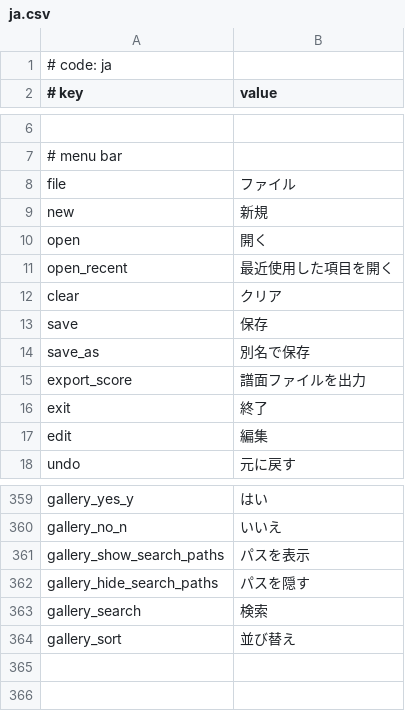
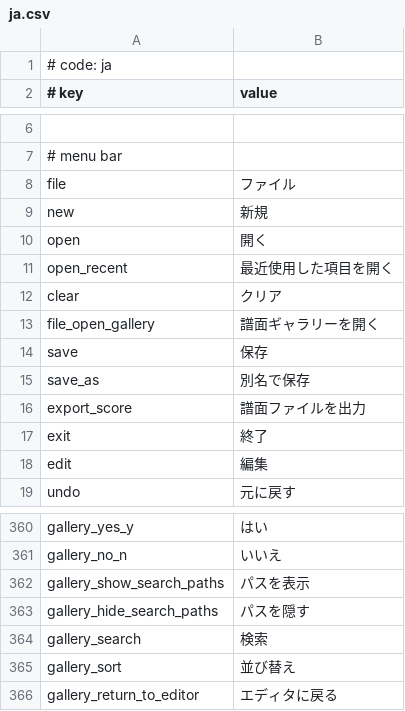
Before and after one commit to Hellcart88/MikuMikuWorld4UC-by-Monchi, a CSV file: MikuMikuWorld/res/i18n/ja.csv, drawn as a sheet; only a part is shown, gaps mark what is left out.

```diff
--- a/MikuMikuWorld/res/i18n/ja.csv
+++ b/MikuMikuWorld/res/i18n/ja.csv
@@ -12,2 +12,3 @@ open_recent, 最近使用した項目を開く
 clear, クリア
+file_open_gallery, 譜面ギャラリーを開く
 save, 保存
@@ -364 +365,2 @@ gallery_search, 検索
 gallery_sort, 並び替え
+gallery_return_to_editor, エディタに戻る
```
Also changed, not shown: MikuMikuWorld/res/i18n/en.csv, 3 other files.
